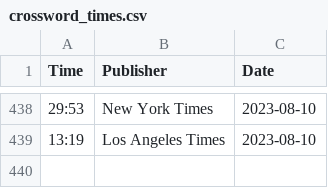
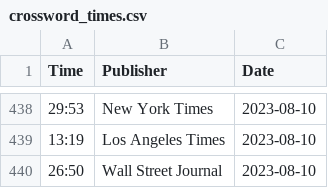
Before and after one commit to jdonland/jdonland.github.io, a CSV file: posts/crossword_times/crossword_times.csv, drawn as a sheet; only a part is shown, gaps mark what is left out.

```diff
--- a/posts/crossword_times/crossword_times.csv
+++ b/posts/crossword_times/crossword_times.csv
@@ -439 +439,2 @@ Time,Publisher,Date
 13:19,Los Angeles Times,2023-08-10
+26:50,Wall Street Journal,2023-08-10
```
Also changed, not shown: data_science_links.csv, 16 other files.
